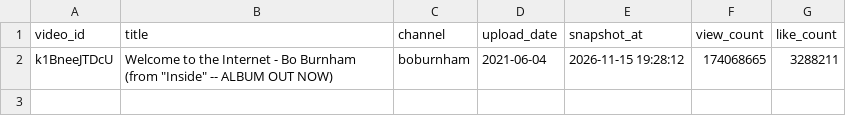
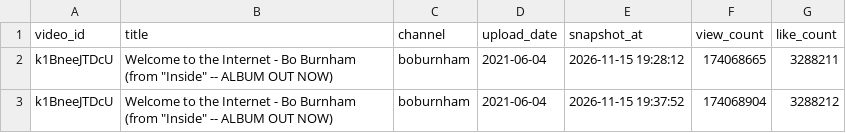
Before and after one commit to vtunefm/vtuber-charts, a CSV file: data/snapshots.csv, drawn as a sheet; the diff names each change by its address in the sheet, - before the commit and + after, or states it on an @@ line.

```diff
--- a/data/snapshots.csv
+++ b/data/snapshots.csv
+row 3: k1BneeJTDcU | Welcome to the Internet - Bo Burnham (from "Inside" -- ALBUM OUT NOW) | boburnham | 2021-06-04 | 2026-11-15 19:37:52 | 174068904 | 3288212
```
Also changed, not shown: 2 other files.
